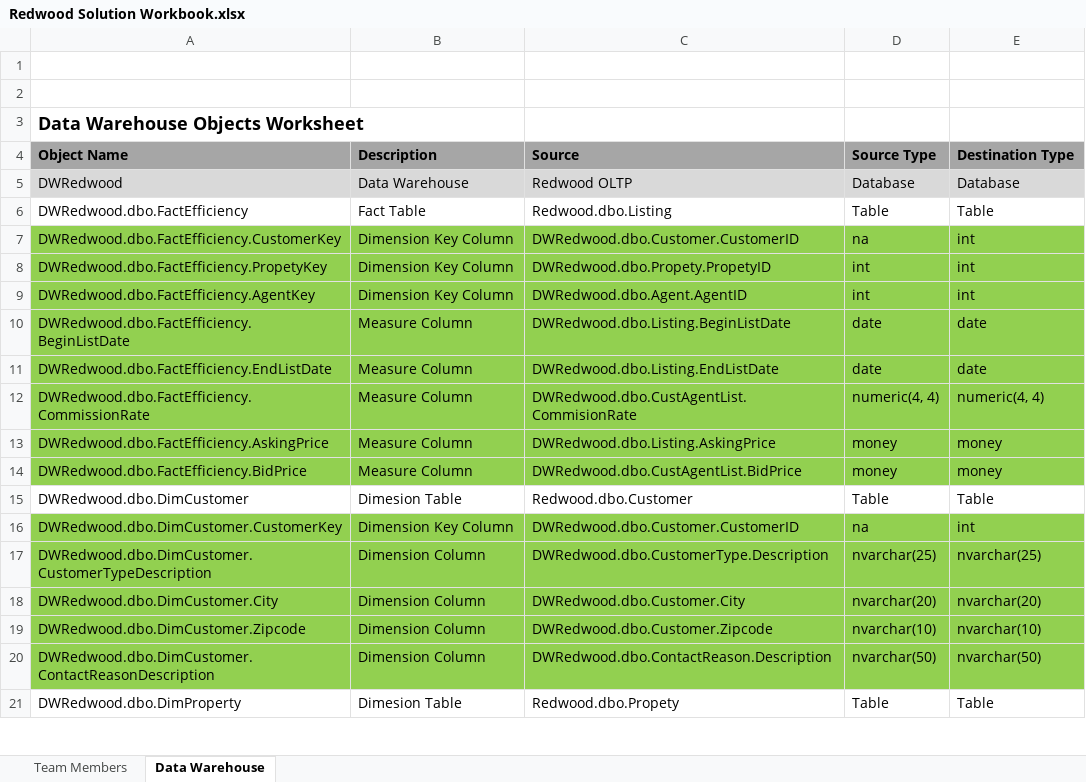
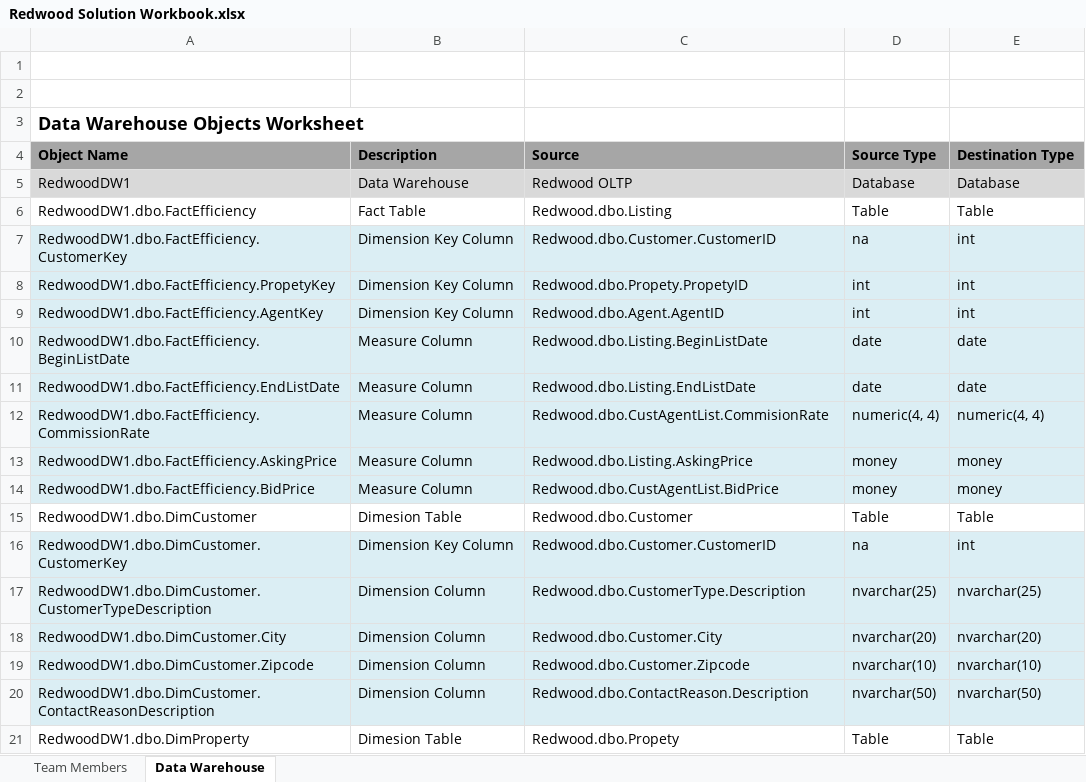
Before and after one commit to eric-str/redwood4240, an Excel workbook: Redwood DM Solution/DM Solution Documentation/Redwood Solution Workbook.xlsx, sheet Data Warehouse, drawn as a sheet; only a part is shown; values as stored, in another font and other column widths than the file's, no borders; the diff covers the shown part only; the diff names each change by its address in the sheet, - before the commit and + after, or states it on an @@ line.

Commit message:
update excel file

```diff
--- a/Redwood DM Solution/DM Solution Documentation/Redwood Solution Workbook.xlsx (sheet Data Warehouse)
+++ b/Redwood DM Solution/DM Solution Documentation/Redwood Solution Workbook.xlsx (sheet Data Warehouse)
-A5: DWRedwood
+A5: RedwoodDW1
-A6: DWRedwood.dbo.FactEfficiency
+A6: RedwoodDW1.dbo.FactEfficiency
-A7: DWRedwood.dbo.FactEfficiency.CustomerKey
+A7: RedwoodDW1.dbo.FactEfficiency.CustomerKey
-A7:E14 fill: #92D050
+A7:E14 fill: #DBEEF4
-C7: DWRedwood.dbo.Customer.CustomerID
+C7: Redwood.dbo.Customer.CustomerID
-A8: DWRedwood.dbo.FactEfficiency.PropetyKey
+A8: RedwoodDW1.dbo.FactEfficiency.PropetyKey
-C8: DWRedwood.dbo.Propety.PropetyID
+C8: Redwood.dbo.Propety.PropetyID
-A9: DWRedwood.dbo.FactEfficiency.AgentKey
+A9: RedwoodDW1.dbo.FactEfficiency.AgentKey
-C9: DWRedwood.dbo.Agent.AgentID
+C9: Redwood.dbo.Agent.AgentID
-A10: DWRedwood.dbo.FactEfficiency.BeginListDate
+A10: RedwoodDW1.dbo.FactEfficiency.BeginListDate
-C10: DWRedwood.dbo.Listing.BeginListDate
+C10: Redwood.dbo.Listing.BeginListDate
-A11: DWRedwood.dbo.FactEfficiency.EndListDate
+A11: RedwoodDW1.dbo.FactEfficiency.EndListDate
-C11: DWRedwood.dbo.Listing.EndListDate
+C11: Redwood.dbo.Listing.EndListDate
-A12: DWRedwood.dbo.FactEfficiency.CommissionRate
+A12: RedwoodDW1.dbo.FactEfficiency.CommissionRate
-C12: DWRedwood.dbo.CustAgentList.CommisionRate
+C12: Redwood.dbo.CustAgentList.CommisionRate
-A13: DWRedwood.dbo.FactEfficiency.AskingPrice
+A13: RedwoodDW1.dbo.FactEfficiency.AskingPrice
-C13: DWRedwood.dbo.Listing.AskingPrice
+C13: Redwood.dbo.Listing.AskingPrice
-A14: DWRedwood.dbo.FactEfficiency.BidPrice
+A14: RedwoodDW1.dbo.FactEfficiency.BidPrice
-C14: DWRedwood.dbo.CustAgentList.BidPrice
+C14: Redwood.dbo.CustAgentList.BidPrice
-A15: DWRedwood.dbo.DimCustomer
+A15: RedwoodDW1.dbo.DimCustomer
-A16: DWRedwood.dbo.DimCustomer.CustomerKey
+A16: RedwoodDW1.dbo.DimCustomer.CustomerKey
-A16:E20 fill: #92D050
+A16:E20 fill: #DBEEF4
-C16: DWRedwood.dbo.Customer.CustomerID
+C16: Redwood.dbo.Customer.CustomerID
-A17: DWRedwood.dbo.DimCustomer.CustomerTypeDescription
+A17: RedwoodDW1.dbo.DimCustomer.CustomerTypeDescription
-C17: DWRedwood.dbo.CustomerType.Description
+C17: Redwood.dbo.CustomerType.Description
-A18: DWRedwood.dbo.DimCustomer.City
+A18: RedwoodDW1.dbo.DimCustomer.City
-C18: DWRedwood.dbo.Customer.City
+C18: Redwood.dbo.Customer.City
-A19: DWRedwood.dbo.DimCustomer.Zipcode
+A19: RedwoodDW1.dbo.DimCustomer.Zipcode
-C19: DWRedwood.dbo.Customer.Zipcode
+C19: Redwood.dbo.Customer.Zipcode
-A20: DWRedwood.dbo.DimCustomer.ContactReasonDescription
+A20: RedwoodDW1.dbo.DimCustomer.ContactReasonDescription
-C20: DWRedwood.dbo.ContactReason.Description
+C20: Redwood.dbo.ContactReason.Description
-A21: DWRedwood.dbo.DimProperty
+A21: RedwoodDW1.dbo.DimProperty
```
Also changed, not shown: 52 edited cells and cell formats elsewhere in this sheet.
